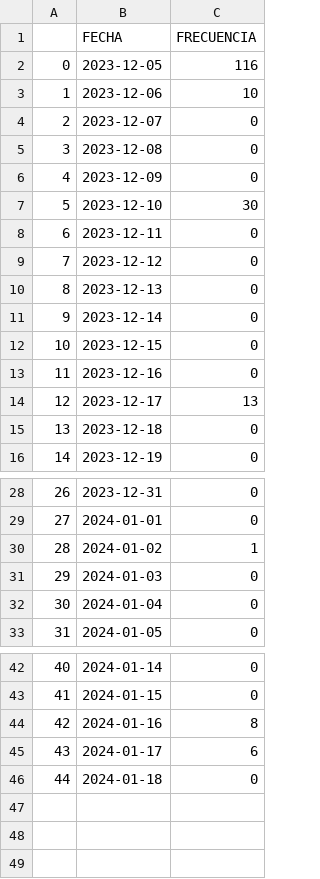
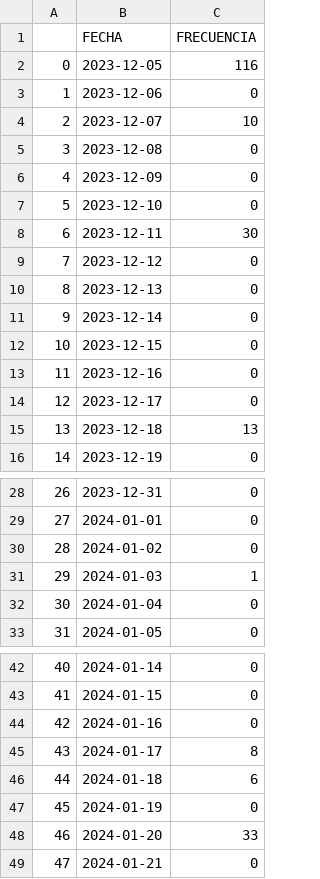
Before and after one commit to ARTURO4241/CMV_PLUS, a CSV file: FECHAS (1).csv, drawn as a sheet; only a part is shown, gaps mark what is left out.

Commit message:
Add files via upload

```diff
--- a/FECHAS (1).csv
+++ b/FECHAS (1).csv
@@ -2,8 +2,8 @@
 0,2023-12-05,116
-1,2023-12-06,10
-2,2023-12-07,0
+1,2023-12-06,0
+2,2023-12-07,10
 3,2023-12-08,0
 4,2023-12-09,0
-5,2023-12-10,30
-6,2023-12-11,0
+5,2023-12-10,0
+6,2023-12-11,30
 7,2023-12-12,0
@@ -13,4 +13,4 @@
 11,2023-12-16,0
-12,2023-12-17,13
-13,2023-12-18,0
+12,2023-12-17,0
+13,2023-12-18,13
 14,2023-12-19,0
@@ -29,4 +29,4 @@
 27,2024-01-01,0
-28,2024-01-02,1
-29,2024-01-03,0
+28,2024-01-02,0
+29,2024-01-03,1
 30,2024-01-04,0
@@ -43,4 +43,7 @@
 41,2024-01-15,0
-42,2024-01-16,8
-43,2024-01-17,6
-44,2024-01-18,0
+42,2024-01-16,0
+43,2024-01-17,8
+44,2024-01-18,6
+45,2024-01-19,0
+46,2024-01-20,33
+47,2024-01-21,0
```
